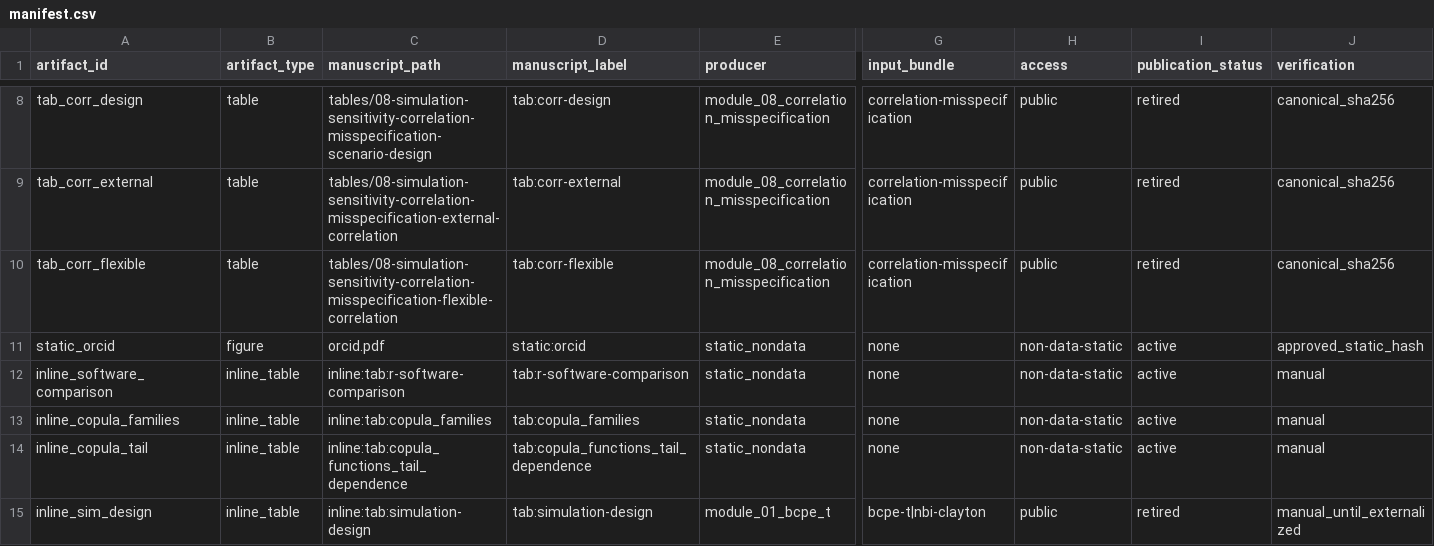
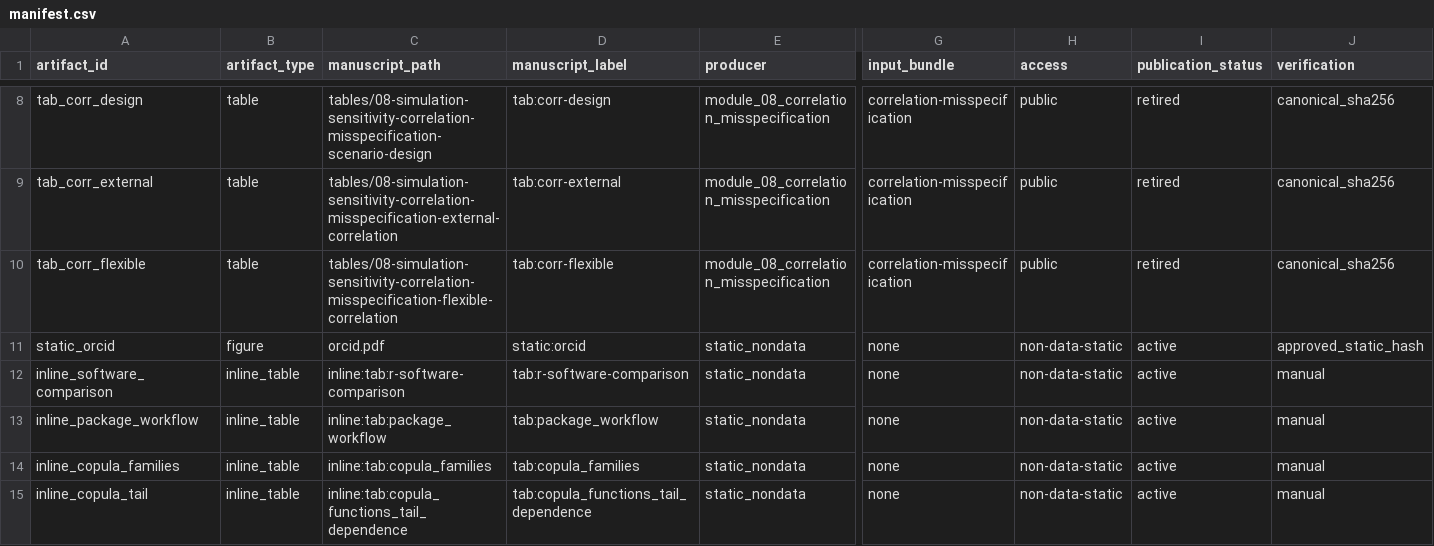
Before and after one commit to ahibbert/gamlss.longitudinal, a CSV file: paper/manifest.csv, drawn as a sheet; only a part is shown, gaps mark what is left out; the shorter side is filled out with more unchanged rows; rows hold the shown columns only; the diff names each change by its address in the sheet, - before the commit and + after, or states it on an @@ line.

```diff
--- a/paper/manifest.csv
+++ b/paper/manifest.csv
+row 13: inline_package_workflow | inline_table | inline:tab:package_workflow | tab:package_workflow | static_nondata | none | non-data-static | active | manual
```
Also changed, not shown: paper/manuscript-asset-audit.csv, paper/seeds.csv, 12 other files.
